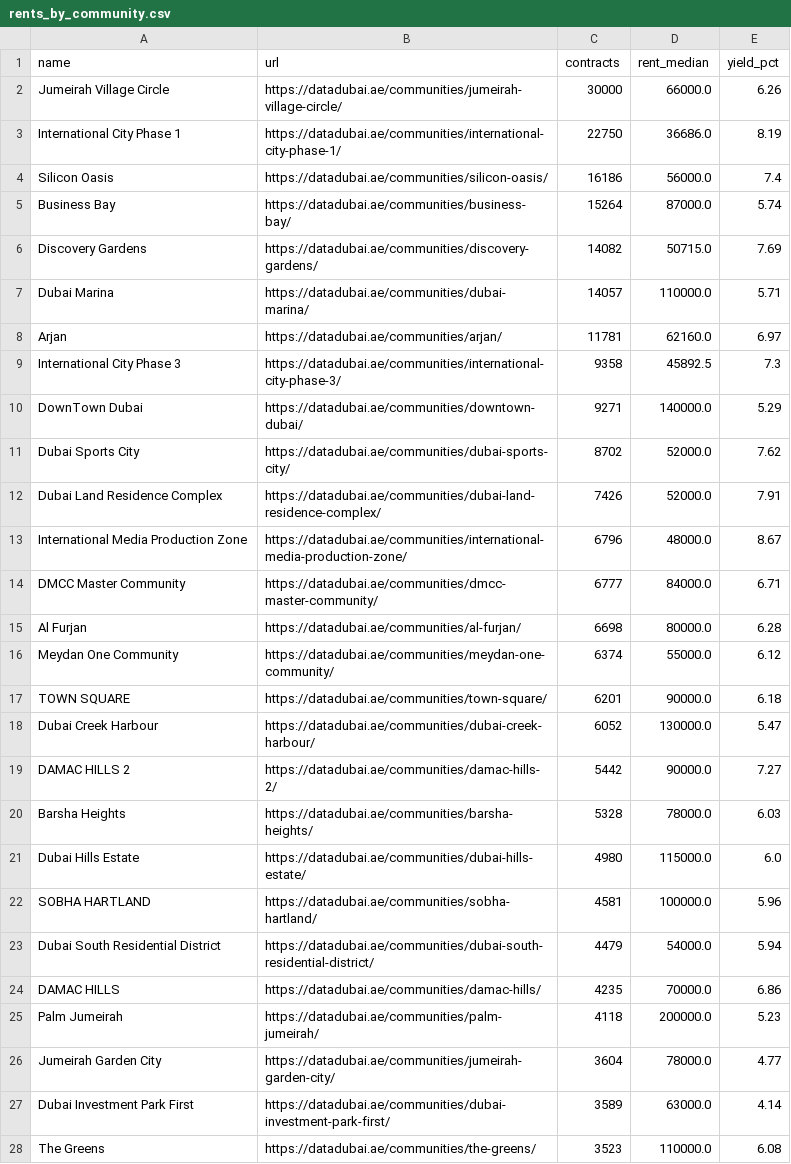
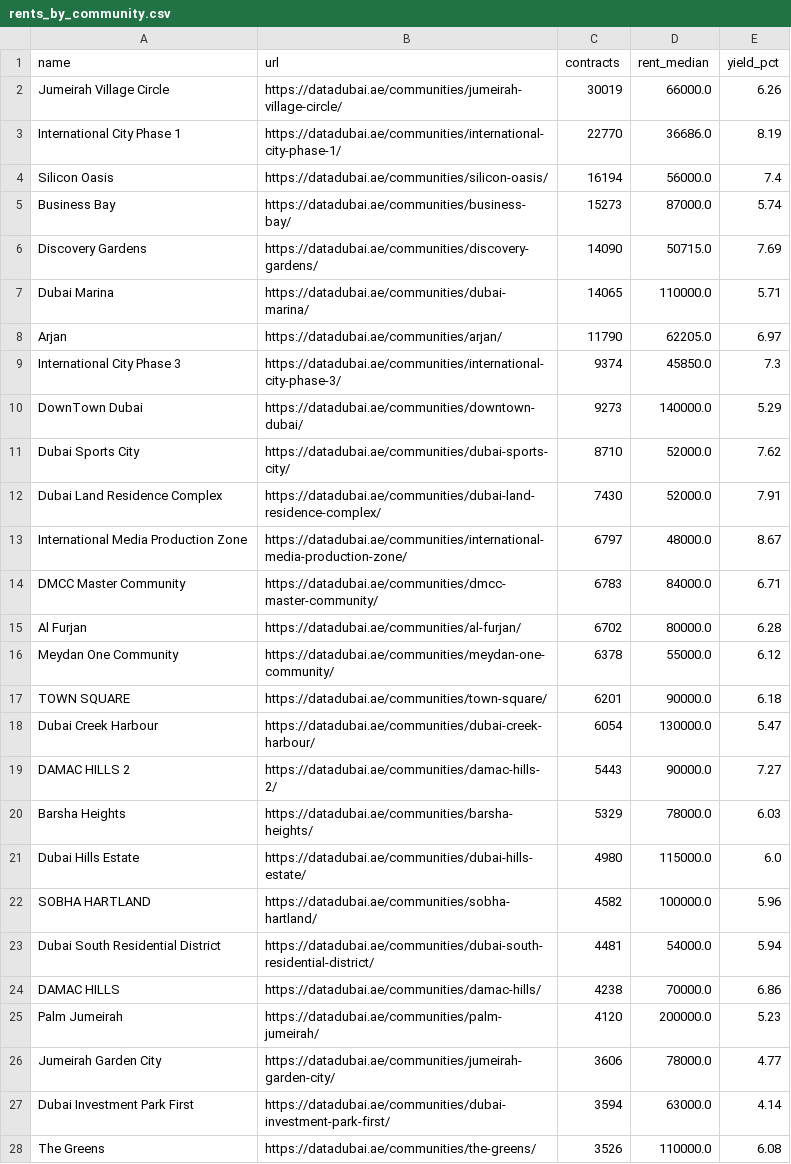
Before and after one commit to jamalxcode/dubai_map, a CSV file: data/datadubai/rents_by_community.csv, drawn as a sheet; only a part is shown; the diff covers the shown part only.

```diff
--- a/data/datadubai/rents_by_community.csv
+++ b/data/datadubai/rents_by_community.csv
@@ -1,28 +1,28 @@
 name,url,contracts,rent_median,yield_pct
-Jumeirah Village Circle,https://datadubai.ae/communities/jumeirah-village-circle/,30000,66000.0,6.26
-International City Phase 1,https://datadubai.ae/communities/international-city-phase-1/,22750,36686.0,8.19
-Silicon Oasis,https://datadubai.ae/communities/silicon-oasis/,16186,56000.0,7.4
-Business Bay,https://datadubai.ae/communities/business-bay/,15264,87000.0,5.74
-Discovery Gardens,https://datadubai.ae/communities/discovery-gardens/,14082,50715.0,7.69
-Dubai Marina,https://datadubai.ae/communities/dubai-marina/,14057,110000.0,5.71
-Arjan,https://datadubai.ae/communities/arjan/,11781,62160.0,6.97
-International City Phase 3,https://datadubai.ae/communities/international-city-phase-3/,9358,45892.5,7.3
-DownTown Dubai,https://datadubai.ae/communities/downtown-dubai/,9271,140000.0,5.29
-Dubai Sports City,https://datadubai.ae/communities/dubai-sports-city/,8702,52000.0,7.62
-Dubai Land Residence Complex,https://datadubai.ae/communities/dubai-land-residence-complex/,7426,52000.0,7.91
-International Media Production Zone,https://datadubai.ae/communities/international-media-production-zone/,6796,48000.0,8.67
-DMCC Master Community,https://datadubai.ae/communities/dmcc-master-community/,6777,84000.0,6.71
-Al Furjan,https://datadubai.ae/communities/al-furjan/,6698,80000.0,6.28
-Meydan One Community,https://datadubai.ae/communities/meydan-one-community/,6374,55000.0,6.12
+Jumeirah Village Circle,https://datadubai.ae/communities/jumeirah-village-circle/,30019,66000.0,6.26
+International City Phase 1,https://datadubai.ae/communities/international-city-phase-1/,22770,36686.0,8.19
+Silicon Oasis,https://datadubai.ae/communities/silicon-oasis/,16194,56000.0,7.4
+Business Bay,https://datadubai.ae/communities/business-bay/,15273,87000.0,5.74
+Discovery Gardens,https://datadubai.ae/communities/discovery-gardens/,14090,50715.0,7.69
+Dubai Marina,https://datadubai.ae/communities/dubai-marina/,14065,110000.0,5.71
+Arjan,https://datadubai.ae/communities/arjan/,11790,62205.0,6.97
+International City Phase 3,https://datadubai.ae/communities/international-city-phase-3/,9374,45850.0,7.3
+DownTown Dubai,https://datadubai.ae/communities/downtown-dubai/,9273,140000.0,5.29
+Dubai Sports City,https://datadubai.ae/communities/dubai-sports-city/,8710,52000.0,7.62
+Dubai Land Residence Complex,https://datadubai.ae/communities/dubai-land-residence-complex/,7430,52000.0,7.91
+International Media Production Zone,https://datadubai.ae/communities/international-media-production-zone/,6797,48000.0,8.67
+DMCC Master Community,https://datadubai.ae/communities/dmcc-master-community/,6783,84000.0,6.71
+Al Furjan,https://datadubai.ae/communities/al-furjan/,6702,80000.0,6.28
+Meydan One Community,https://datadubai.ae/communities/meydan-one-community/,6378,55000.0,6.12
 TOWN SQUARE,https://datadubai.ae/communities/town-square/,6201,90000.0,6.18
-Dubai Creek Harbour,https://datadubai.ae/communities/dubai-creek-harbour/,6052,130000.0,5.47
-DAMAC HILLS 2,https://datadubai.ae/communities/damac-hills-2/,5442,90000.0,7.27
-Barsha Heights,https://datadubai.ae/communities/barsha-heights/,5328,78000.0,6.03
+Dubai Creek Harbour,https://datadubai.ae/communities/dubai-creek-harbour/,6054,130000.0,5.47
+DAMAC HILLS 2,https://datadubai.ae/communities/damac-hills-2/,5443,90000.0,7.27
+Barsha Heights,https://datadubai.ae/communities/barsha-heights/,5329,78000.0,6.03
 Dubai Hills Estate,https://datadubai.ae/communities/dubai-hills-estate/,4980,115000.0,6.0
-SOBHA HARTLAND,https://datadubai.ae/communities/sobha-hartland/,4581,100000.0,5.96
-Dubai South Residential District,https://datadubai.ae/communities/dubai-south-residential-district/,4479,54000.0,5.94
-DAMAC HILLS,https://datadubai.ae/communities/damac-hills/,4235,70000.0,6.86
-Palm Jumeirah,https://datadubai.ae/communities/palm-jumeirah/,4118,200000.0,5.23
-Jumeirah Garden City,https://datadubai.ae/communities/jumeirah-garden-city/,3604,78000.0,4.77
-Dubai Investment Park First,https://datadubai.ae/communities/dubai-investment-park-first/,3589,63000.0,4.14
-The Greens,https://datadubai.ae/communities/the-greens/,3523,110000.0,6.08
+SOBHA HARTLAND,https://datadubai.ae/communities/sobha-hartland/,4582,100000.0,5.96
+Dubai South Residential District,https://datadubai.ae/communities/dubai-south-residential-district/,4481,54000.0,5.94
+DAMAC HILLS,https://datadubai.ae/communities/damac-hills/,4238,70000.0,6.86
+Palm Jumeirah,https://datadubai.ae/communities/palm-jumeirah/,4120,200000.0,5.23
+Jumeirah Garden City,https://datadubai.ae/communities/jumeirah-garden-city/,3606,78000.0,4.77
+Dubai Investment Park First,https://datadubai.ae/communities/dubai-investment-park-first/,3594,63000.0,4.14
+The Greens,https://datadubai.ae/communities/the-greens/,3526,110000.0,6.08
```
Also changed, not shown: 19 edited cells elsewhere in this file, data/datadubai/areas.csv, data/datadubai/communities.csv, 8 other files.
